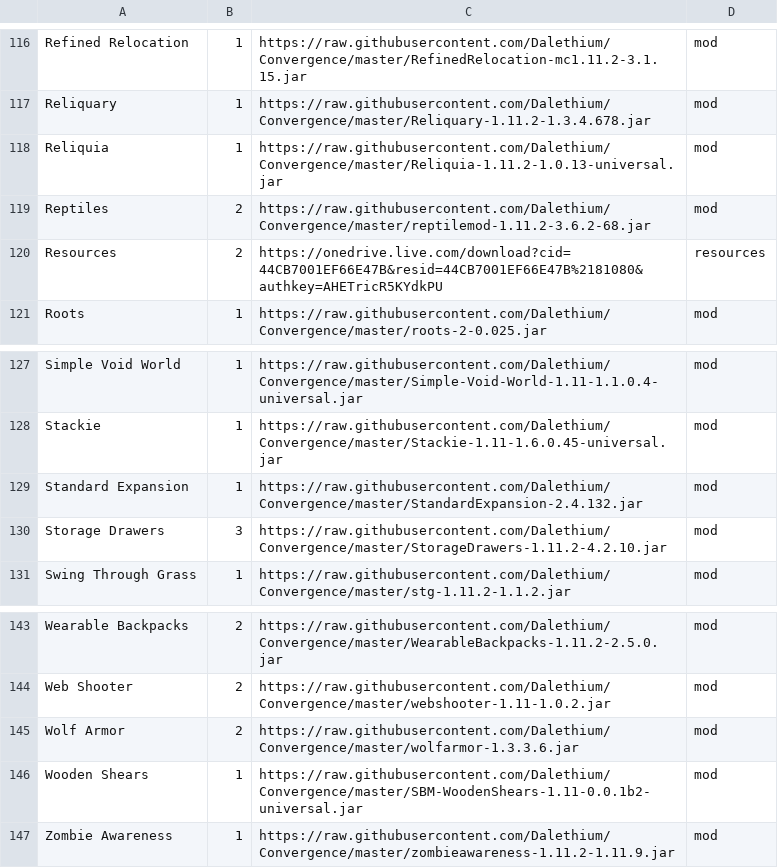
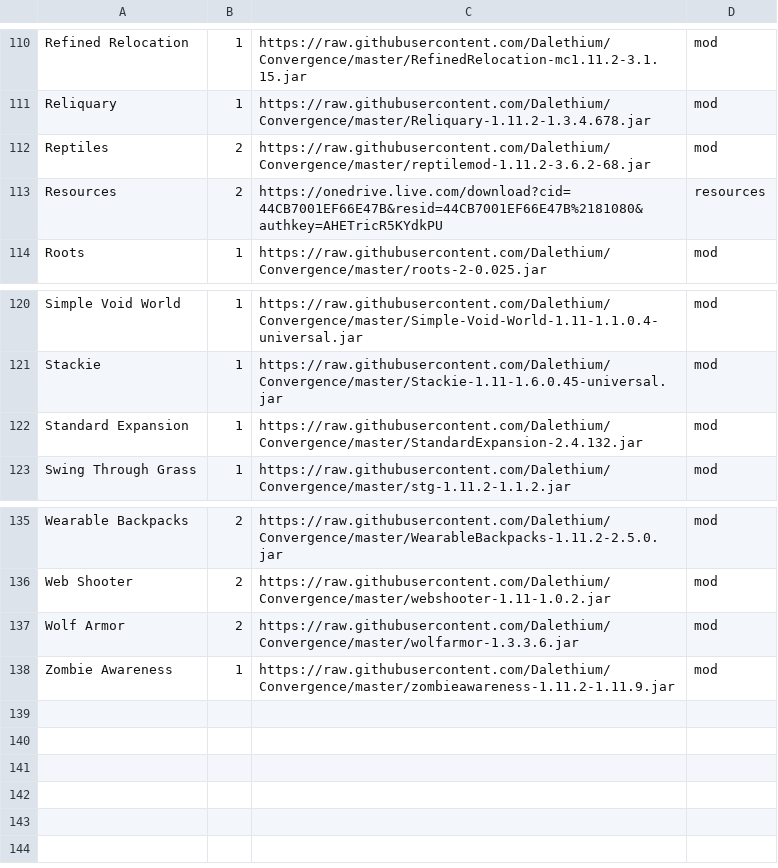
Before and after one commit to Dalethium/Convergence, a CSV file: convergence.csv, drawn as a sheet; only a part is shown, gaps mark what is left out; the diff covers the shown part only; the diff names each change by its address in the sheet, - before the commit and + after, or states it on an @@ line.

Commit message:
Update convergence.csv

```diff
--- a/convergence.csv
+++ b/convergence.csv
-row 118: Reliquia | 1 | https://raw.githubusercontent.com/Dalethium/Convergence/master/Reliquia-1.11.2-1.0.13-universal.jar | mod
-row 130: Storage Drawers | 3 | https://raw.githubusercontent.com/Dalethium/Convergence/master/StorageDrawers-1.11.2-4.2.10.jar | mod
-row 146: Wooden Shears | 1 | https://raw.githubusercontent.com/Dalethium/Convergence/master/SBM-WoodenShears-1.11-0.0.1b2-universal.jar | mod
```
Also changed, not shown: 6 removed rows elsewhere in this file.
